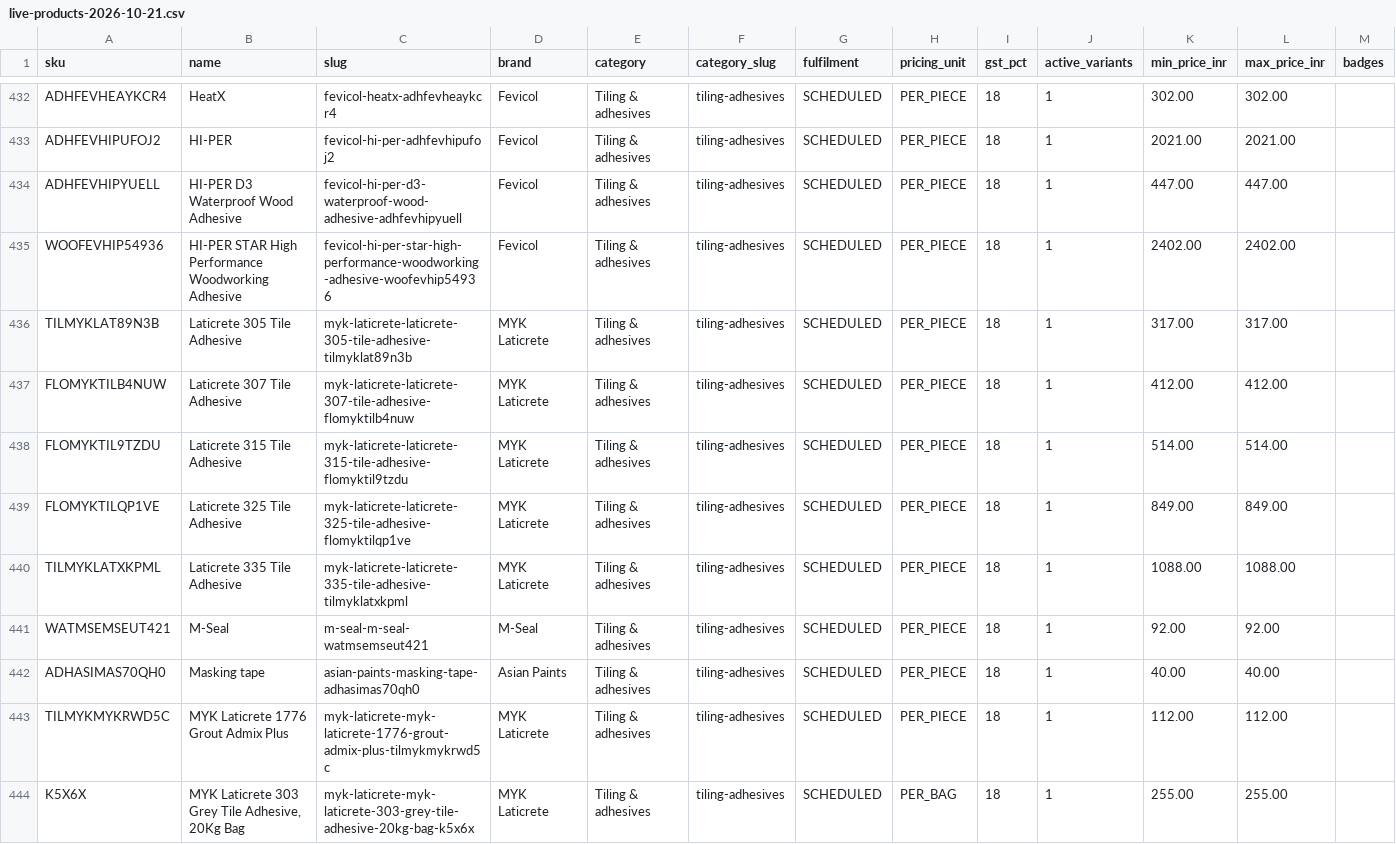
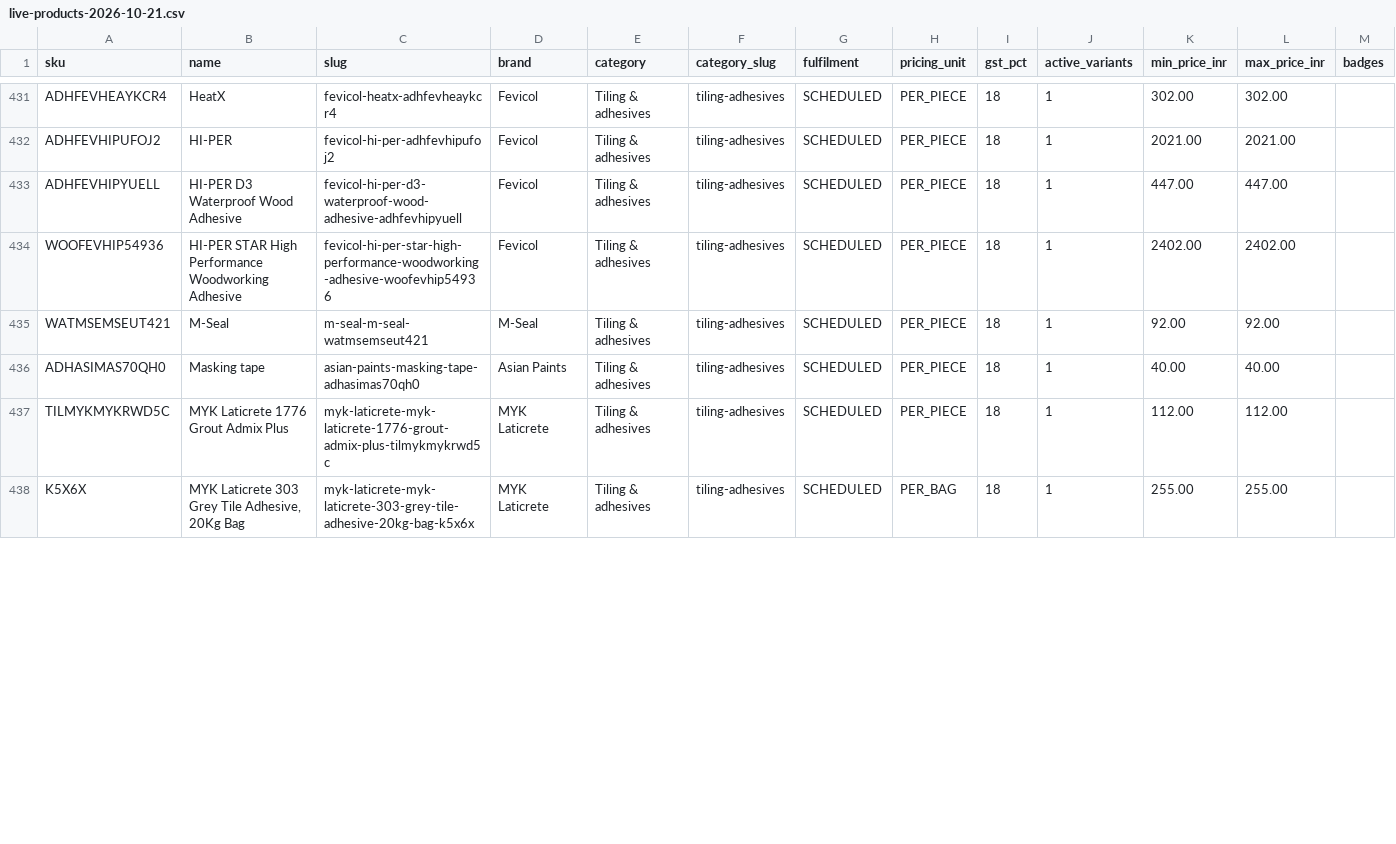
Before and after one commit to Vartika3110/quoin, a CSV file: reports/live-products-2026-10-21.csv, drawn as a sheet; only a part is shown, gaps mark what is left out; the diff covers the shown part only.

```diff
--- a/reports/live-products-2026-10-21.csv
+++ b/reports/live-products-2026-10-21.csv
@@ -435,7 +434,2 @@ sku,name,slug,brand,category,category_slug,fulfilment,pricing_unit,gst_pct,activ
 "WOOFEVHIP54936","HI-PER STAR High Performance Woodworking Adhesive","fevicol-hi-per-star-high-performance-woodworking-adhesive-woofevhip54936","Fevicol","Tiling & adhesives","tiling-adhesives",SCHEDULED,PER_PIECE,18,1,2402.00,2402.00,""
-"TILMYKLAT89N3B","Laticrete 305 Tile Adhesive","myk-laticrete-laticrete-305-tile-adhesive-tilmyklat89n3b","MYK Laticrete","Tiling & adhesives","tiling-adhesives",SCHEDULED,PER_PIECE,18,1,317.00,317.00,""
-"FLOMYKTILB4NUW","Laticrete 307 Tile Adhesive","myk-laticrete-laticrete-307-tile-adhesive-flomyktilb4nuw","MYK Laticrete","Tiling & adhesives","tiling-adhesives",SCHEDULED,PER_PIECE,18,1,412.00,412.00,""
-"FLOMYKTIL9TZDU","Laticrete 315 Tile Adhesive","myk-laticrete-laticrete-315-tile-adhesive-flomyktil9tzdu","MYK Laticrete","Tiling & adhesives","tiling-adhesives",SCHEDULED,PER_PIECE,18,1,514.00,514.00,""
-"FLOMYKTILQP1VE","Laticrete 325 Tile Adhesive","myk-laticrete-laticrete-325-tile-adhesive-flomyktilqp1ve","MYK Laticrete","Tiling & adhesives","tiling-adhesives",SCHEDULED,PER_PIECE,18,1,849.00,849.00,""
-"TILMYKLATXKPML","Laticrete 335 Tile Adhesive","myk-laticrete-laticrete-335-tile-adhesive-tilmyklatxkpml","MYK Laticrete","Tiling & adhesives","tiling-adhesives",SCHEDULED,PER_PIECE,18,1,1088.00,1088.00,""
 "WATMSEMSEUT421","M-Seal","m-seal-m-seal-watmsemseut421","M-Seal","Tiling & adhesives","tiling-adhesives",SCHEDULED,PER_PIECE,18,1,92.00,92.00,""
```
Also changed, not shown: 2 added rows, 8 removed rows, 10 moved rows and 1 edited cell elsewhere in this file, reports/duplicate-products.csv, 1 other file.
